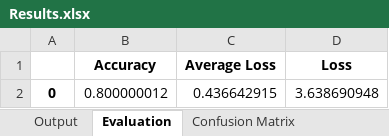
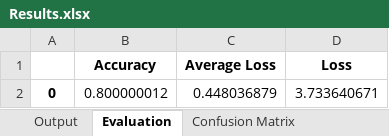
Before and after one commit to jmorrison57/Data-Mining, an Excel workbook: Results.xlsx, sheet Evaluation, drawn as a sheet; values as stored, in another font and other column widths than the file's, no borders; the diff names each change by its address in the sheet, - before the commit and + after, or states it on an @@ line.

```diff
--- a/Results.xlsx (sheet Evaluation)
+++ b/Results.xlsx (sheet Evaluation)
-C2 (Average Loss): 0.436642915
+C2 (Average Loss): 0.448036879
-D2 (Loss): 3.638690948
+D2 (Loss): 3.733640671
```
Also changed, not shown: 1 other file.
